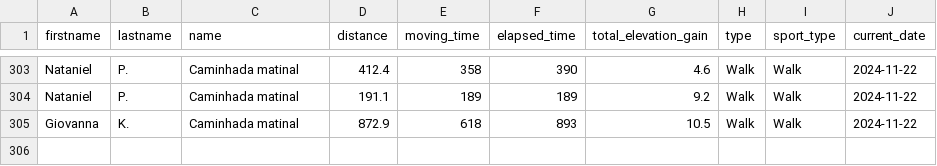
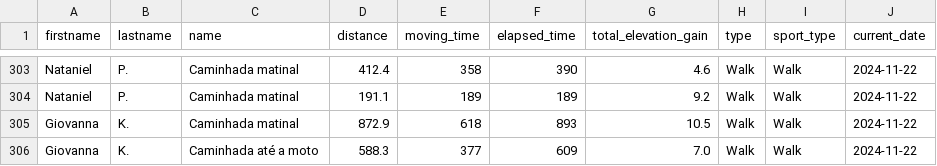
Before and after one commit to test7373/python-strava-champion, a CSV file: unique_activities.csv, drawn as a sheet; only a part is shown, gaps mark what is left out; the diff names each change by its address in the sheet, - before the commit and + after, or states it on an @@ line.

```diff
--- a/unique_activities.csv
+++ b/unique_activities.csv
+row 306: Giovanna | K. | Caminhada até a moto | 588.3 | 377 | 609 | 7.0 | Walk | Walk | 2024-11-22
```
Also changed, not shown: participant_scores_with_details.csv, unique_activities_old.csv, 1 other file.
